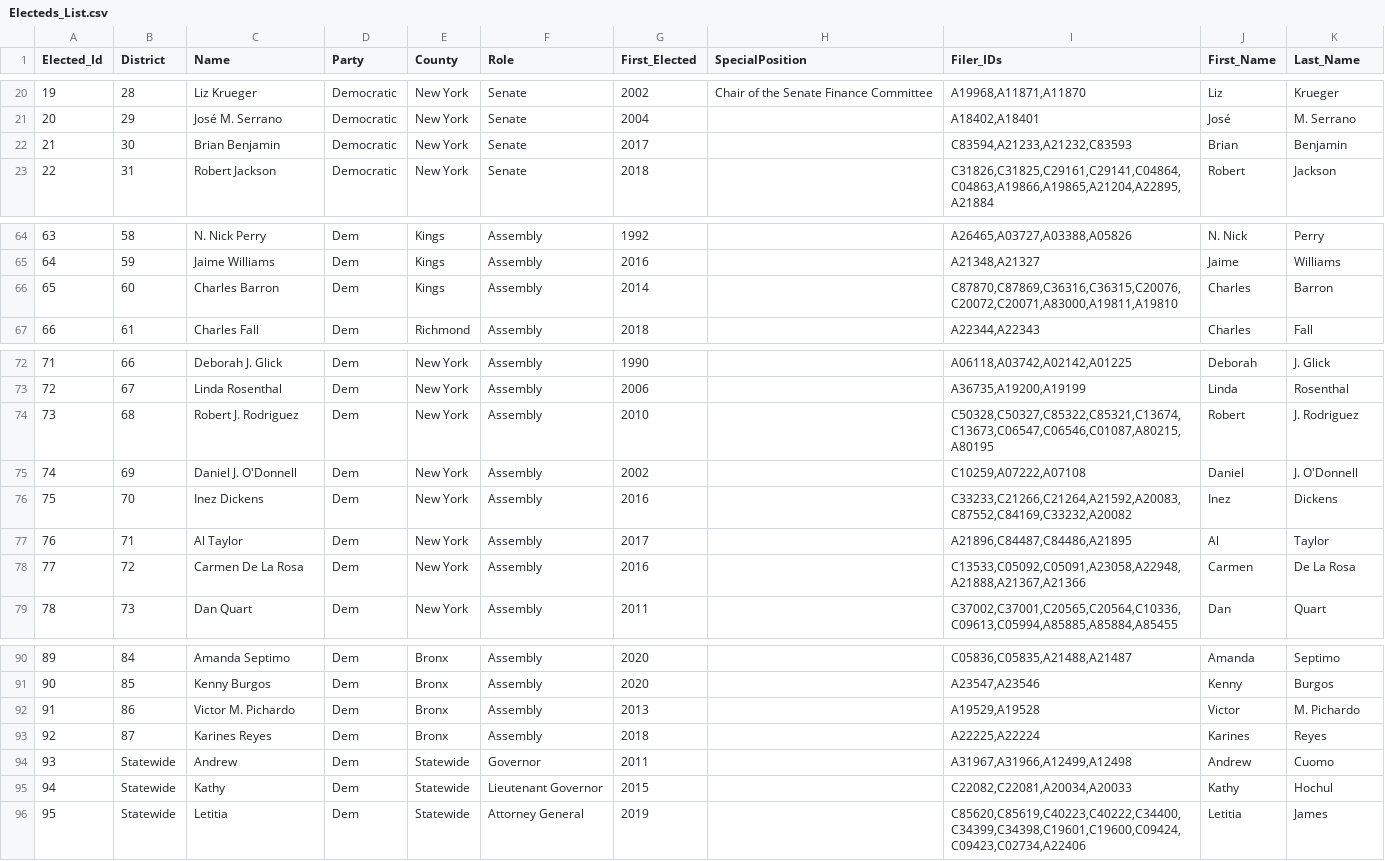
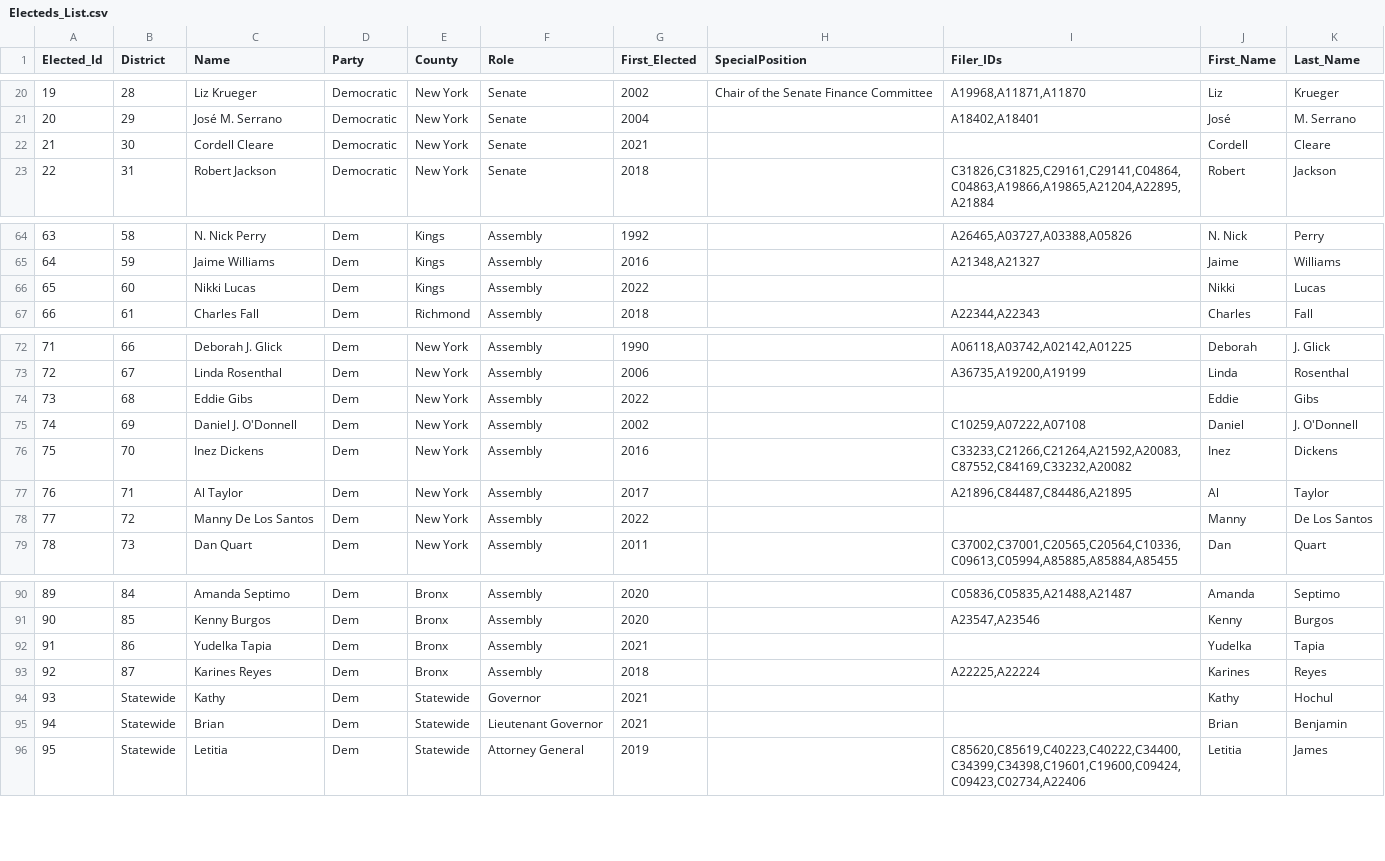
Before and after one commit to rawild/InteractiveDataVis-Portfolio, a CSV file: project_1/data/Electeds_List.csv, drawn as a sheet; only a part is shown, gaps mark what is left out.

```diff
--- a/project_1/data/Electeds_List.csv
+++ b/project_1/data/Electeds_List.csv
@@ -21,3 +21,3 @@ Elected_Id,District,Name,Party,County,Role,First_Elected,SpecialPosition,Filer_I
 20,29,José M. Serrano,Democratic,New York,Senate,2004,,"A18402,A18401",José ,M. Serrano
-21,30,Brian Benjamin,Democratic,New York,Senate,2017,,"C83594,A21233,A21232,C83593",Brian,Benjamin
+21,30,Cordell Cleare,Democratic,New York,Senate,2021,,"",Cordell,Cleare
 22,31,Robert Jackson,Democratic,New York,Senate,2018,,"C31826,C31825,C29161,C29141,C04864,C04863,A19866,A19865,A21204,A22895,A21884",Robert,Jackson
@@ -65,3 +65,3 @@ Elected_Id,District,Name,Party,County,Role,First_Elected,SpecialPosition,Filer_I
 64,59,Jaime Williams,Dem,Kings,Assembly,2016,,"A21348,A21327",Jaime,Williams
-65,60,Charles Barron,Dem,Kings,Assembly,2014,,"C87870,C87869,C36316,C36315,C20076,C20072,C20071,A83000,A19811,A19810",Charles,Barron
+65,60,Nikki Lucas,Dem,Kings,Assembly,2022,,"",Nikki,Lucas
 66,61,Charles Fall,Dem,Richmond,Assembly,2018,,"A22344,A22343",Charles,Fall
@@ -73,3 +73,3 @@ Elected_Id,District,Name,Party,County,Role,First_Elected,SpecialPosition,Filer_I
 72,67,Linda Rosenthal,Dem,New York,Assembly,2006,,"A36735,A19200,A19199",Linda,Rosenthal
-73,68,Robert J. Rodriguez,Dem,New York,Assembly,2010,,"C50328,C50327,C85322,C85321,C13674,C13673,C06547,C06546,C01087,A80215,A80195",Robert,J. Rodriguez
+73,68,Eddie Gibs,Dem,New York,Assembly,2022,,"",Eddie,Gibs
 74,69,Daniel J. O'Donnell,Dem,New York,Assembly,2002,,"C10259,A07222,A07108",Daniel,J. O'Donnell
@@ -77,3 +77,3 @@ Elected_Id,District,Name,Party,County,Role,First_Elected,SpecialPosition,Filer_I
 76,71,Al Taylor,Dem,New York,Assembly,2017,,"A21896,C84487,C84486,A21895",Al,Taylor
-77,72,Carmen De La Rosa,Dem,New York,Assembly,2016,,"C13533,C05092,C05091,A23058,A22948,A21888,A21367,A21366",Carmen,De La Rosa
+77,72,Manny De Los Santos,Dem,New York,Assembly,2022,,"",Manny,De Los Santos
 78,73,Dan Quart,Dem,New York,Assembly,2011,,"C37002,C37001,C20565,C20564,C10336,C09613,C05994,A85885,A85884,A85455",Dan,Quart
@@ -91,6 +91,6 @@ Elected_Id,District,Name,Party,County,Role,First_Elected,SpecialPosition,Filer_I
 90,85,Kenny Burgos,Dem,Bronx,Assembly,2020,,"A23547,A23546",Kenny,Burgos
-91,86,Victor M. Pichardo,Dem,Bronx,Assembly,2013,,"A19529,A19528",Victor,M. Pichardo
+91,86,Yudelka Tapia,Dem,Bronx,Assembly,2021,,"",Yudelka,Tapia
 92,87,Karines Reyes,Dem,Bronx,Assembly,2018,,"A22225,A22224",Karines,Reyes
-93,Statewide,Andrew,Dem,Statewide,Governor,2011,,"A31967,A31966,A12499,A12498",Andrew,Cuomo
-94,Statewide,Kathy ,Dem,Statewide,Lieutenant Governor,2015,,"C22082,C22081,A20034,A20033",Kathy,Hochul
+93,Statewide,Kathy,Dem,Statewide,Governor,2021,,"",Kathy,Hochul
+94,Statewide,Brian ,Dem,Statewide,Lieutenant Governor,2021,,"",Brian,Benjamin
 95,Statewide,Letitia,Dem,Statewide,Attorney General,2019,,"C85620,C85619,C40223,C40222,C34400,C34399,C34398,C19601,C19600,C09424,C09423,C02734,A22406",Letitia,James
```
Also changed, not shown: 6 other files.
